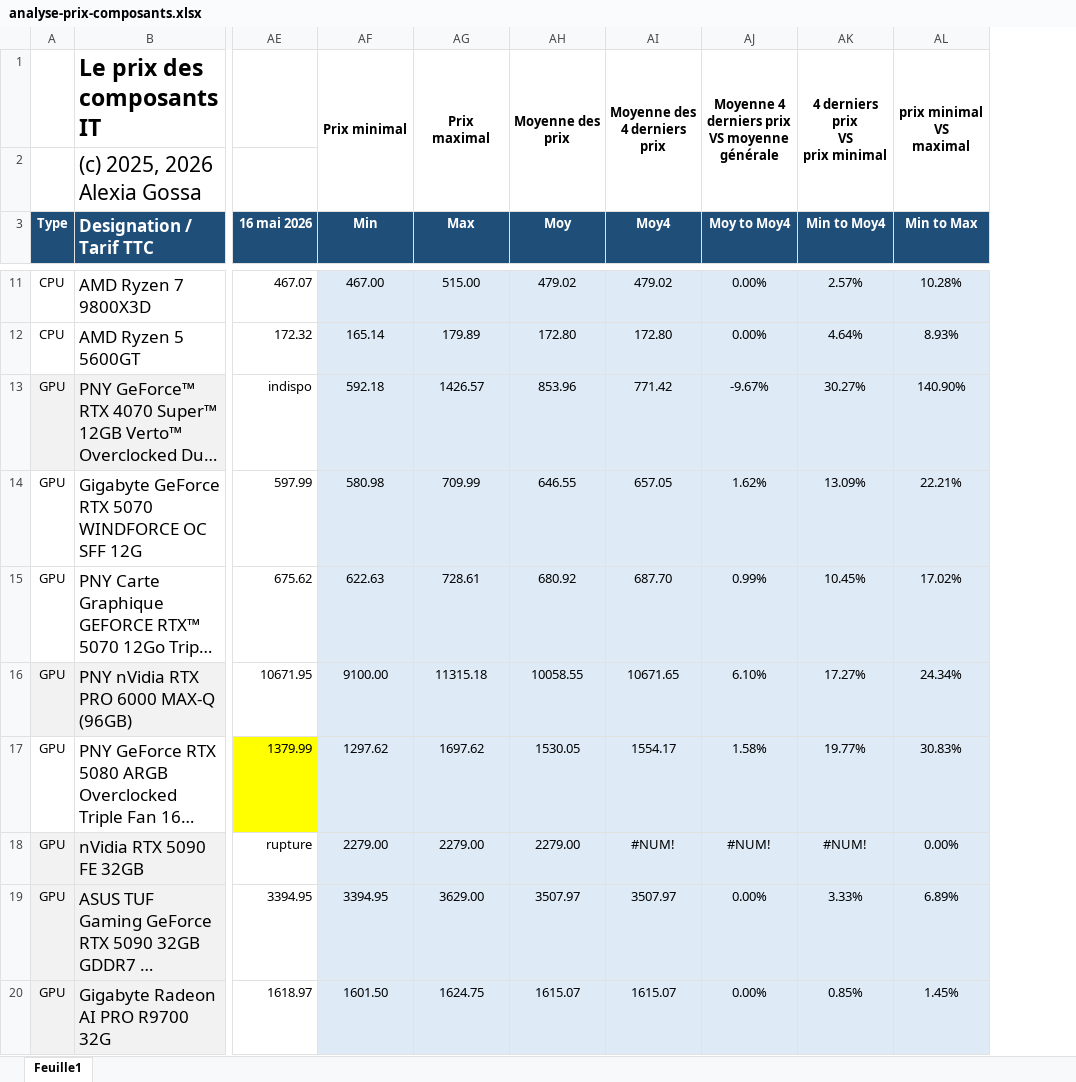
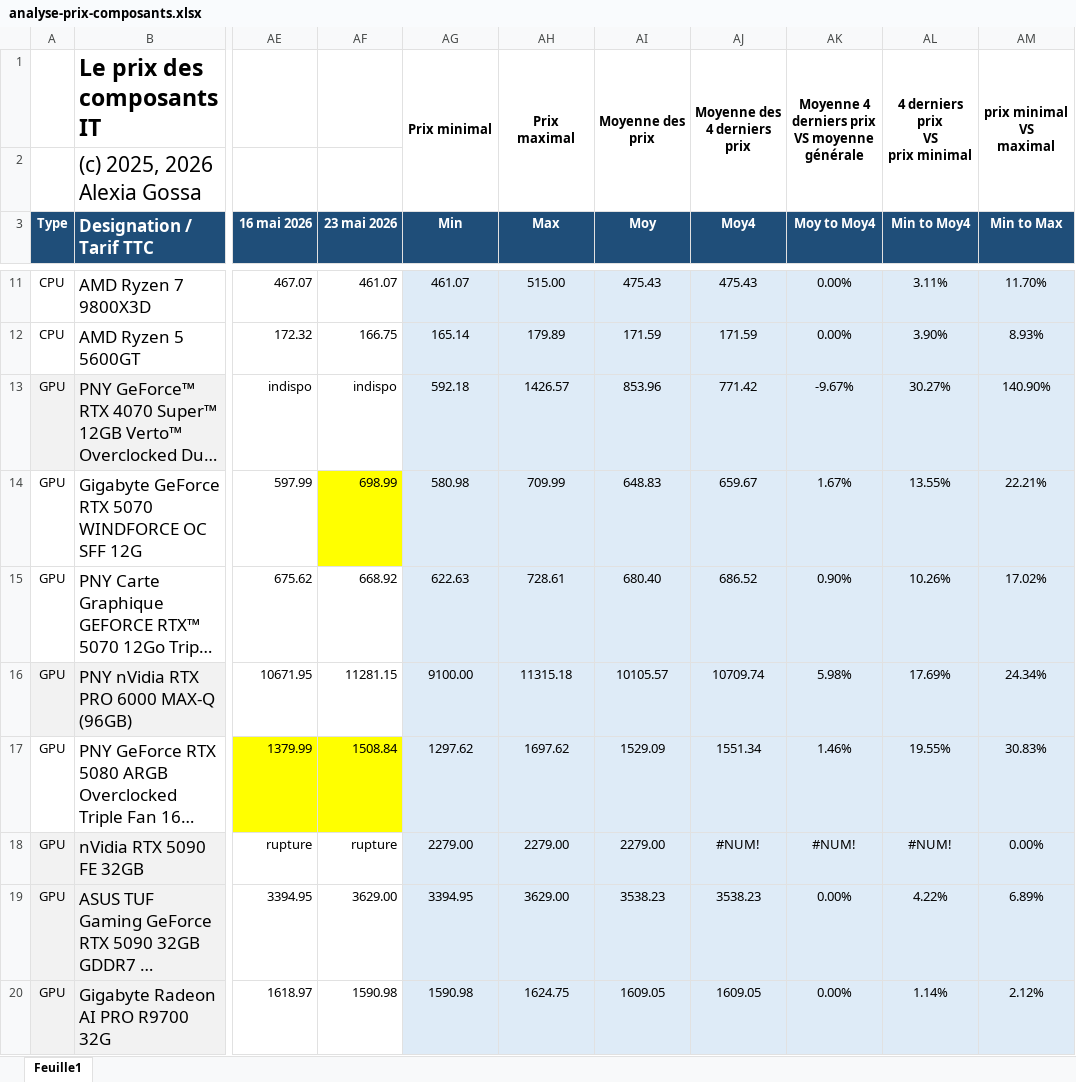
Before and after one commit to AlexiaGossa/PricesOfIT, an Excel workbook: analyse-prix-composants.xlsx, sheet Feuille1, drawn as a sheet; only a part is shown, gaps mark what is left out; long unchanged cells end in …; values as stored, in another font and other column widths than the file's, no borders; addresses are those after the commit; the diff covers the shown part only; the diff names each change by its address in the sheet, - before the commit and + after, or states it on an @@ line.

```diff
--- a/analyse-prix-composants.xlsx (sheet Feuille1)
+++ b/analyse-prix-composants.xlsx (sheet Feuille1)
+column AF (23 mai 2026), rows 11-20: 461.07 | 166.75 | indispo | 698.99 | 668.92 | 11281.15 | 1508.84 | rupture | 3629.00 | 1590.98
-AG11 (Min): 467.00
+AG11 (Min): 461.07
-AI11 (Moy): 479.02
+AI11 (Moy): 475.43
-AJ11 (Moy4): 479.02
+AJ11 (Moy4): 475.43
-AL11 (Min to Moy4): 2.57%
+AL11 (Min to Moy4): 3.11%
-AM11 (Min to Max): 10.28%
+AM11 (Min to Max): 11.70%
-AI12 (Moy): 172.80
+AI12 (Moy): 171.59
-AJ12 (Moy4): 172.80
+AJ12 (Moy4): 171.59
-AL12 (Min to Moy4): 4.64%
+AL12 (Min to Moy4): 3.90%
-AI14 (Moy): 646.55
+AI14 (Moy): 648.83
-AJ14 (Moy4): 657.05
+AJ14 (Moy4): 659.67
-AK14 (Moy to Moy4): 1.62%
+AK14 (Moy to Moy4): 1.67%
-AL14 (Min to Moy4): 13.09%
+AL14 (Min to Moy4): 13.55%
-AI15 (Moy): 680.92
+AI15 (Moy): 680.40
-AJ15 (Moy4): 687.70
+AJ15 (Moy4): 686.52
-AK15 (Moy to Moy4): 0.99%
+AK15 (Moy to Moy4): 0.90%
-AL15 (Min to Moy4): 10.45%
+AL15 (Min to Moy4): 10.26%
-AI16 (Moy): 10058.55
+AI16 (Moy): 10105.57
-AJ16 (Moy4): 10671.65
+AJ16 (Moy4): 10709.74
-AK16 (Moy to Moy4): 6.10%
+AK16 (Moy to Moy4): 5.98%
-AL16 (Min to Moy4): 17.27%
+AL16 (Min to Moy4): 17.69%
-AI17 (Moy): 1530.05
+AI17 (Moy): 1529.09
-AJ17 (Moy4): 1554.17
+AJ17 (Moy4): 1551.34
-AK17 (Moy to Moy4): 1.58%
+AK17 (Moy to Moy4): 1.46%
-AL17 (Min to Moy4): 19.77%
+AL17 (Min to Moy4): 19.55%
-AI19 (Moy): 3507.97
+AI19 (Moy): 3538.23
-AJ19 (Moy4): 3507.97
+AJ19 (Moy4): 3538.23
-AL19 (Min to Moy4): 3.33%
+AL19 (Min to Moy4): 4.22%
-AG20 (Min): 1601.50
+AG20 (Min): 1590.98
-AI20 (Moy): 1615.07
+AI20 (Moy): 1609.05
-AJ20 (Moy4): 1615.07
+AJ20 (Moy4): 1609.05
-AL20 (Min to Moy4): 0.85%
+AL20 (Min to Moy4): 1.14%
-AM20 (Min to Max): 1.45%
+AM20 (Min to Max): 2.12%
```
Also changed, not shown: 172 edited cells elsewhere in this sheet, formulas that keep their value, 1 other file.
